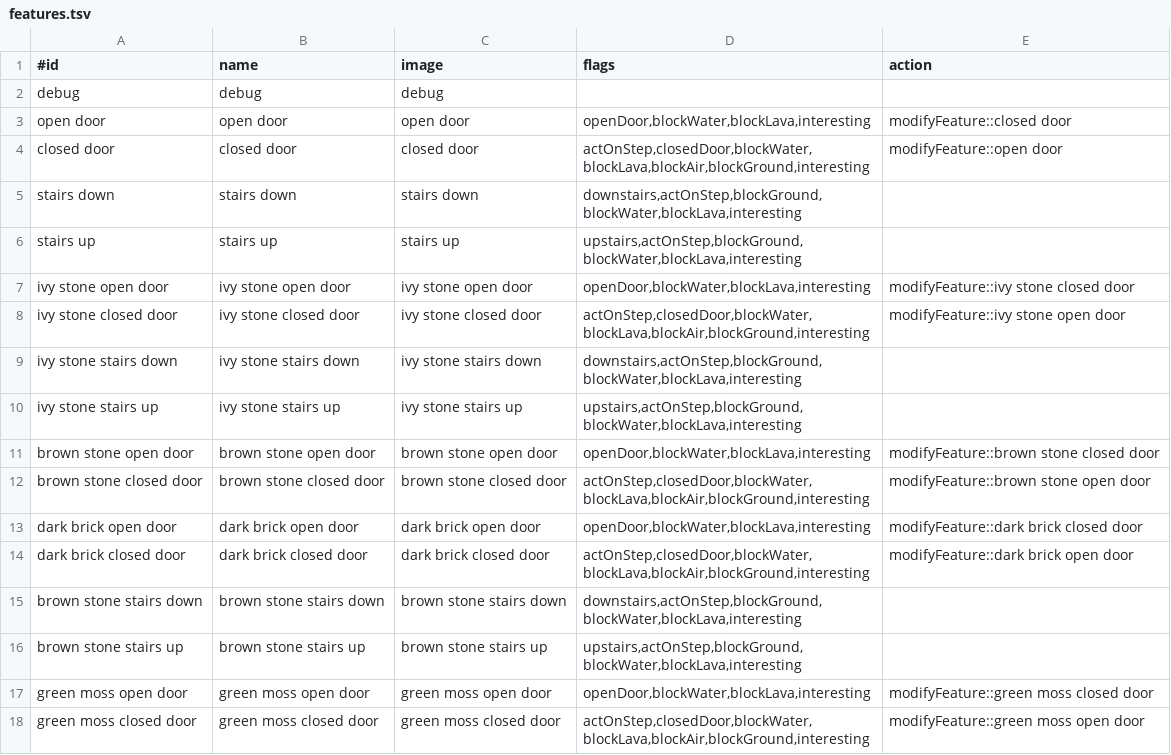
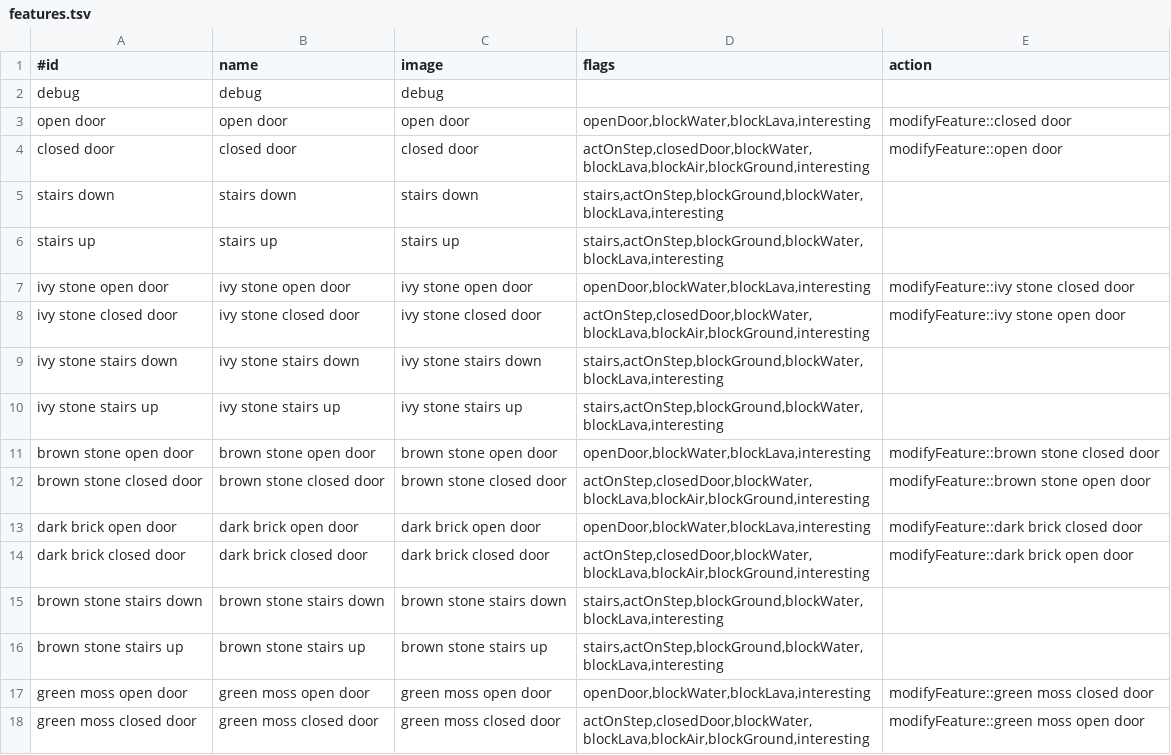
Before and after one commit to jonathanacross/pow, a TSV file: src/main/resources/data/features.tsv, drawn as a sheet; only a part is shown; the diff covers the shown part only.

Commit message:
simplification of feature flags

```diff
--- a/src/main/resources/data/features.tsv
+++ b/src/main/resources/data/features.tsv
@@ -4,8 +4,8 @@ open door	open door	open door	openDoor,blockWater,blockLava,interesting	modifyFe
 closed door	closed door	closed door	actOnStep,closedDoor,blockWater,blockLava,blockAir,blockGround,interesting	modifyFeature::open door
-stairs down	stairs down	stairs down	downstairs,actOnStep,blockGround,blockWater,blockLava,interesting	
-stairs up	stairs up	stairs up	upstairs,actOnStep,blockGround,blockWater,blockLava,interesting	
+stairs down	stairs down	stairs down	stairs,actOnStep,blockGround,blockWater,blockLava,interesting	
+stairs up	stairs up	stairs up	stairs,actOnStep,blockGround,blockWater,blockLava,interesting	
 ivy stone open door	ivy stone open door	ivy stone open door	openDoor,blockWater,blockLava,interesting	modifyFeature::ivy stone closed door
 ivy stone closed door	ivy stone closed door	ivy stone closed door	actOnStep,closedDoor,blockWater,blockLava,blockAir,blockGround,interesting	modifyFeature::ivy stone open door
-ivy stone stairs down	ivy stone stairs down	ivy stone stairs down	downstairs,actOnStep,blockGround,blockWater,blockLava,interesting	
-ivy stone stairs up	ivy stone stairs up	ivy stone stairs up	upstairs,actOnStep,blockGround,blockWater,blockLava,interesting	
+ivy stone stairs down	ivy stone stairs down	ivy stone stairs down	stairs,actOnStep,blockGround,blockWater,blockLava,interesting	
+ivy stone stairs up	ivy stone stairs up	ivy stone stairs up	stairs,actOnStep,blockGround,blockWater,blockLava,interesting	
 brown stone open door	brown stone open door	brown stone open door	openDoor,blockWater,blockLava,interesting	modifyFeature::brown stone closed door
@@ -14,4 +14,4 @@ dark brick open door	dark brick open door	dark brick open door	openDoor,blockWat
 dark brick closed door	dark brick closed door	dark brick closed door	actOnStep,closedDoor,blockWater,blockLava,blockAir,blockGround,interesting	modifyFeature::dark brick open door
-brown stone stairs down	brown stone stairs down	brown stone stairs down	downstairs,actOnStep,blockGround,blockWater,blockLava,interesting	
-brown stone stairs up	brown stone stairs up	brown stone stairs up	upstairs,actOnStep,blockGround,blockWater,blockLava,interesting	
+brown stone stairs down	brown stone stairs down	brown stone stairs down	stairs,actOnStep,blockGround,blockWater,blockLava,interesting	
+brown stone stairs up	brown stone stairs up	brown stone stairs up	stairs,actOnStep,blockGround,blockWater,blockLava,interesting	
 green moss open door	green moss open door	green moss open door	openDoor,blockWater,blockLava,interesting	modifyFeature::green moss closed door
```
Also changed, not shown: 15 edited cells elsewhere in this file, 4 other files.
